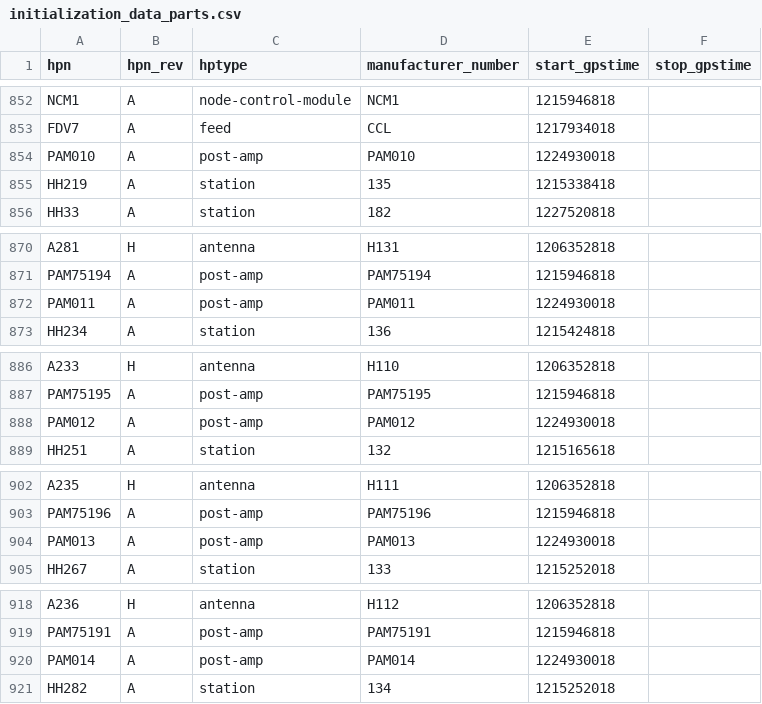
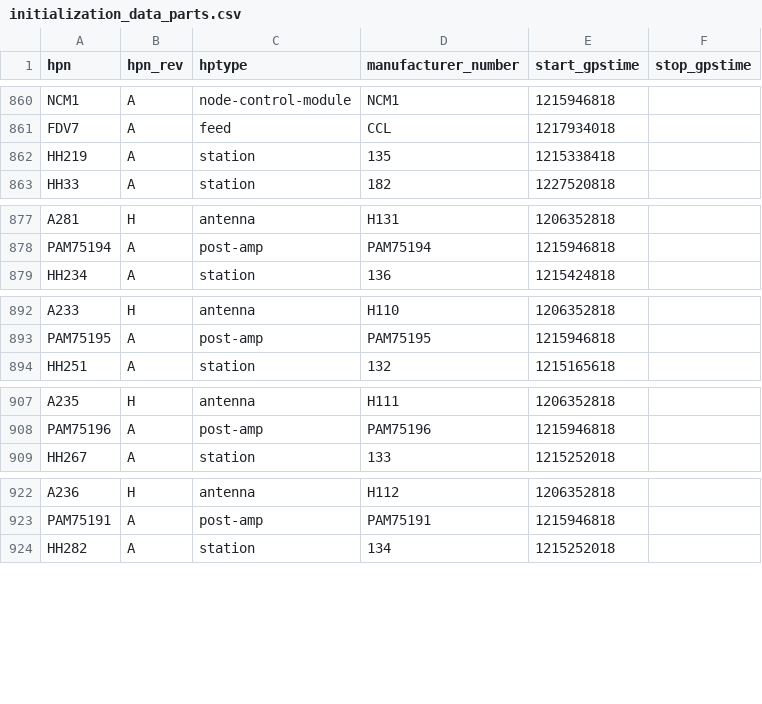
Before and after one commit to HERA-Team/hera_cm_db_updates, a CSV file: initialization_data_parts.csv, drawn as a sheet; only a part is shown, gaps mark what is left out; the diff covers the shown part only.

```diff
--- a/initialization_data_parts.csv
+++ b/initialization_data_parts.csv
@@ -853,3 +861,2 @@ NCM1,A,node-control-module,NCM1,1215946818,
 FDV7,A,feed,CCL,1217934018,
-PAM010,A,post-amp,PAM010,1224930018,
 HH219,A,station,135,1215338418,
@@ -871,3 +878,2 @@ A281,H,antenna,H131,1206352818,
 PAM75194,A,post-amp,PAM75194,1215946818,
-PAM011,A,post-amp,PAM011,1224930018,
 HH234,A,station,136,1215424818,
@@ -887,3 +893,2 @@ A233,H,antenna,H110,1206352818,
 PAM75195,A,post-amp,PAM75195,1215946818,
-PAM012,A,post-amp,PAM012,1224930018,
 HH251,A,station,132,1215165618,
@@ -903,3 +908,2 @@ A235,H,antenna,H111,1206352818,
 PAM75196,A,post-amp,PAM75196,1215946818,
-PAM013,A,post-amp,PAM013,1224930018,
 HH267,A,station,133,1215252018,
@@ -919,3 +923,2 @@ A236,H,antenna,H112,1206352818,
 PAM75191,A,post-amp,PAM75191,1215946818,
-PAM014,A,post-amp,PAM014,1224930018,
 HH282,A,station,134,1215252018,
```
Also changed, not shown: 16 added rows and 9 removed rows elsewhere in this file, initialization_data_connections.csv.
